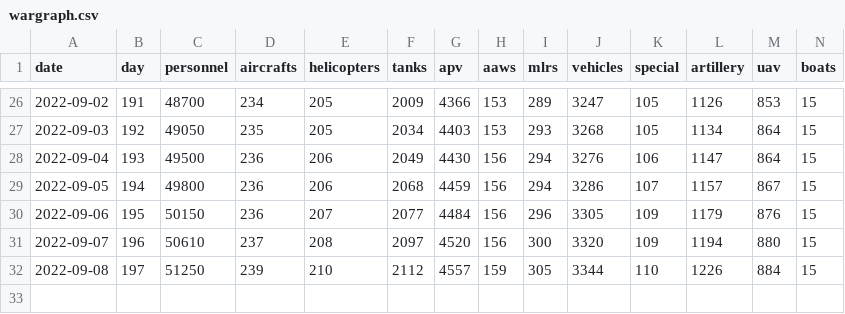
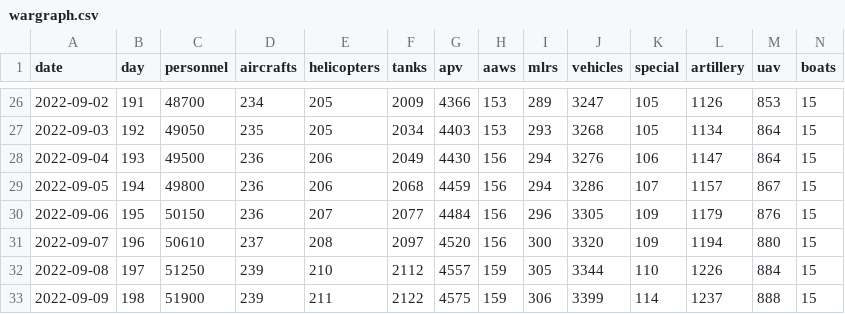
Before and after one commit to diggya/wargraph_ua, a CSV file: wargraph.csv, drawn as a sheet; only a part is shown, gaps mark what is left out; rows hold the shown columns only; the diff names each change by its address in the sheet, - before the commit and + after, or states it on an @@ line.

Commit message:
2022-09-09

```diff
--- a/wargraph.csv
+++ b/wargraph.csv
+row 33: 2022-09-09 | 198 | 51900 | 239 | 211 | 2122 | 4575 | 159 | 306 | 3399 | 114 | 1237 | 888 | 15
```
